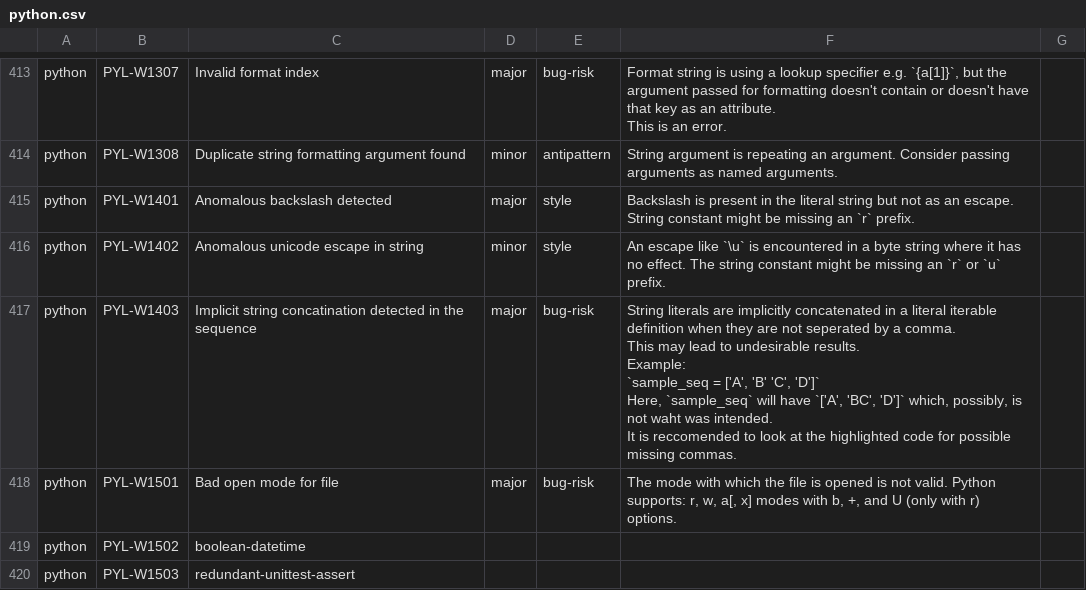
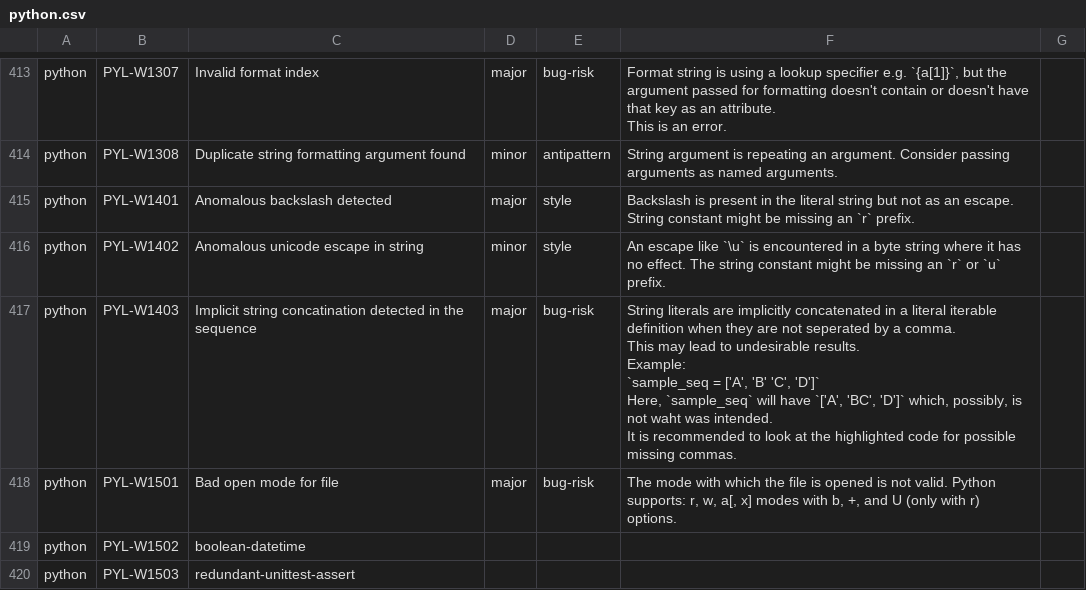
Before and after one commit to DeepSourceCorp/artifacts, a CSV file: issues/python.csv, drawn as a sheet; only a part is shown, gaps mark what is left out; the diff covers the shown part only.

```diff
--- a/issues/python.csv
+++ b/issues/python.csv
@@ -585,10 +585,10 @@ python,PYL-W1401,Anomalous backslash detected,major,style,Backslash is present i
 python,PYL-W1402,Anomalous unicode escape in string,minor,style,An escape like `\u` is encountered in a byte string where it has no effect. The string constant might be missing an `r` or `u` prefix.
-python,PYL-W1403,Implicit string concatination detected in the sequence,major,bug-risk,"String literals are implicitly concatenated in a literal iterable definition when they are not seperated by a comma.
-This may lead to undesirable results.
-
-Example:
-`sample_seq = ['A', 'B' 'C', 'D']`
-Here, `sample_seq` will have `['A', 'BC', 'D']` which, possibly, is not waht was intended.
-
-It is reccomended to look at the highlighted code for possible missing commas. "
+python,PYL-W1403,Implicit string concatination detected in the sequence,major,bug-risk,"String literals are implicitly concatenated in a literal iterable definition when they are not seperated by a comma.
+This may lead to undesirable results.
+
+Example:
+`sample_seq = ['A', 'B' 'C', 'D']`
+Here, `sample_seq` will have `['A', 'BC', 'D']` which, possibly, is not waht was intended.
+
+It is recommended to look at the highlighted code for possible missing commas. "
 python,PYL-W1501,Bad open mode for file,major,bug-risk,"The mode with which the file is opened is not valid. Python supports: r, w, a[, x] modes with b, +, and U (only with r) options."
```
Also changed, not shown: 10 edited cells elsewhere in this file.
